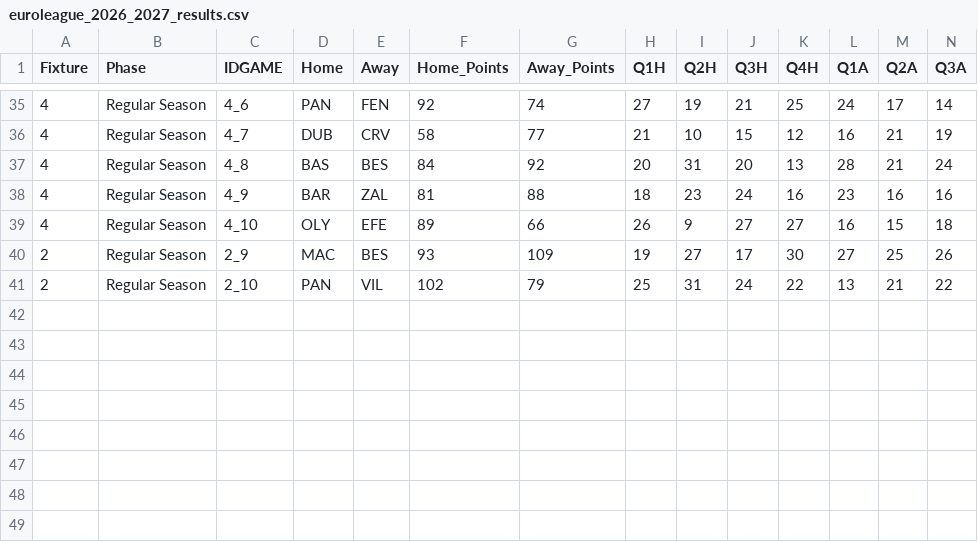
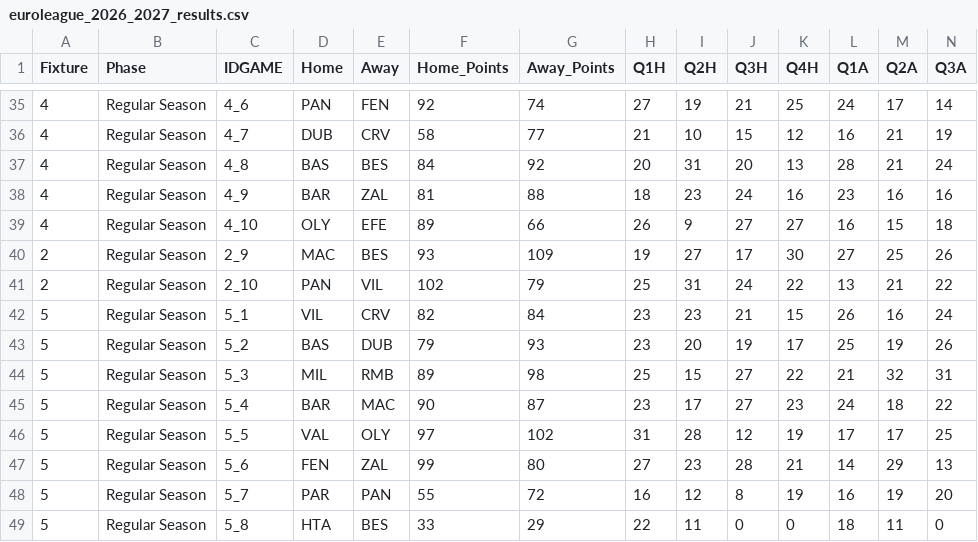
Before and after one commit to sotiristiga/euroleague, a CSV file: euroleague_2026_2027_results.csv, drawn as a sheet; only a part is shown, gaps mark what is left out; rows hold the shown columns only; the diff names each change by its address in the sheet, - before the commit and + after, or states it on an @@ line.

```diff
--- a/euroleague_2026_2027_results.csv
+++ b/euroleague_2026_2027_results.csv
+row 42: 5 | Regular Season | 5_1 | VIL | CRV | 82 | 84 | 23 | 23 | 21 | 15 | 26 | 16 | 24
+row 43: 5 | Regular Season | 5_2 | BAS | DUB | 79 | 93 | 23 | 20 | 19 | 17 | 25 | 19 | 26
+row 44: 5 | Regular Season | 5_3 | MIL | RMB | 89 | 98 | 25 | 15 | 27 | 22 | 21 | 32 | 31
+row 45: 5 | Regular Season | 5_4 | BAR | MAC | 90 | 87 | 23 | 17 | 27 | 23 | 24 | 18 | 22
+row 46: 5 | Regular Season | 5_5 | VAL | OLY | 97 | 102 | 31 | 28 | 12 | 19 | 17 | 17 | 25
+row 47: 5 | Regular Season | 5_6 | FEN | ZAL | 99 | 80 | 27 | 23 | 28 | 21 | 14 | 29 | 13
+row 48: 5 | Regular Season | 5_7 | PAR | PAN | 55 | 72 | 16 | 12 | 8 | 19 | 16 | 19 | 20
+row 49: 5 | Regular Season | 5_8 | HTA | BES | 33 | 29 | 22 | 11 | 0 | 0 | 18 | 11 | 0
```
Also changed, not shown: 2026_2027_players.csv, PlayersPositions.csv, 1 other file.
